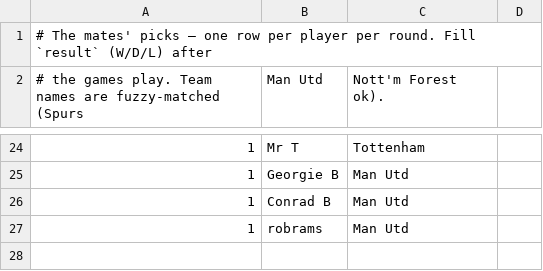
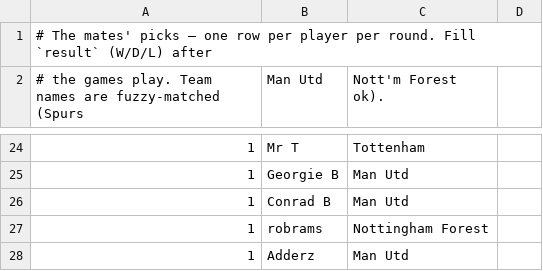
Before and after one commit to Steven-Marshall/epl2627-lms, a CSV file: data/picks.csv, drawn as a sheet; only a part is shown, gaps mark what is left out; the diff names each change by its address in the sheet, - before the commit and + after, or states it on an @@ line.

```diff
--- a/data/picks.csv
+++ b/data/picks.csv
-C27 (Nott'm Forest ok).): Man Utd
+C27 (Nott'm Forest ok).): Nottingham Forest
+row 28: 1 | Adderz | Man Utd
```
Also changed, not shown: 2 other files.
